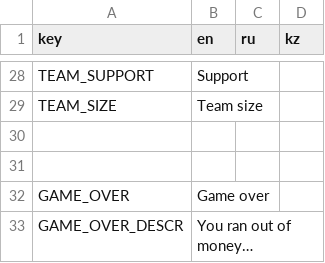
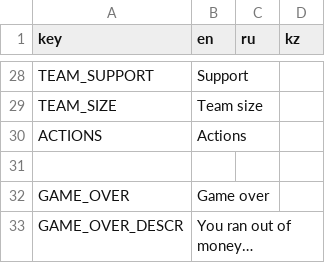
Before and after one commit to Kazakh-British-Technical-University/dpgsim, a CSV file: dpg_sim_export/Data/Translations.csv, drawn as a sheet; only a part is shown, gaps mark what is left out; the diff names each change by its address in the sheet, - before the commit and + after, or states it on an @@ line.

Commit message:
Added actions

```diff
--- a/dpg_sim_export/Data/Translations.csv
+++ b/dpg_sim_export/Data/Translations.csv
-row 30: (empty)
+row 30: ACTIONS | Actions
```
Also changed, not shown: 20 other files.
